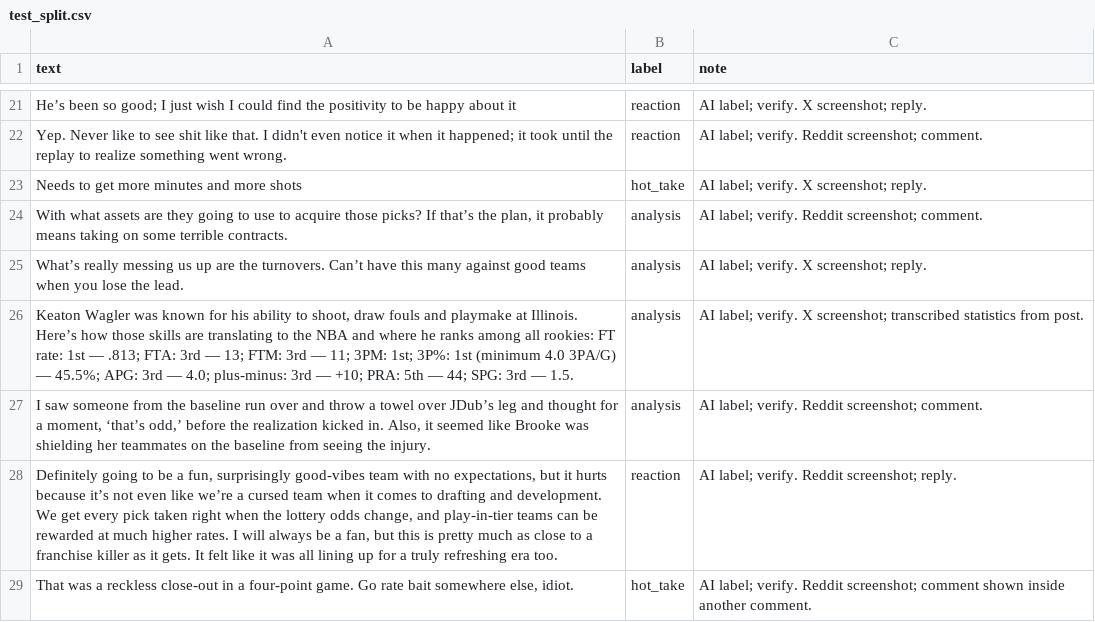
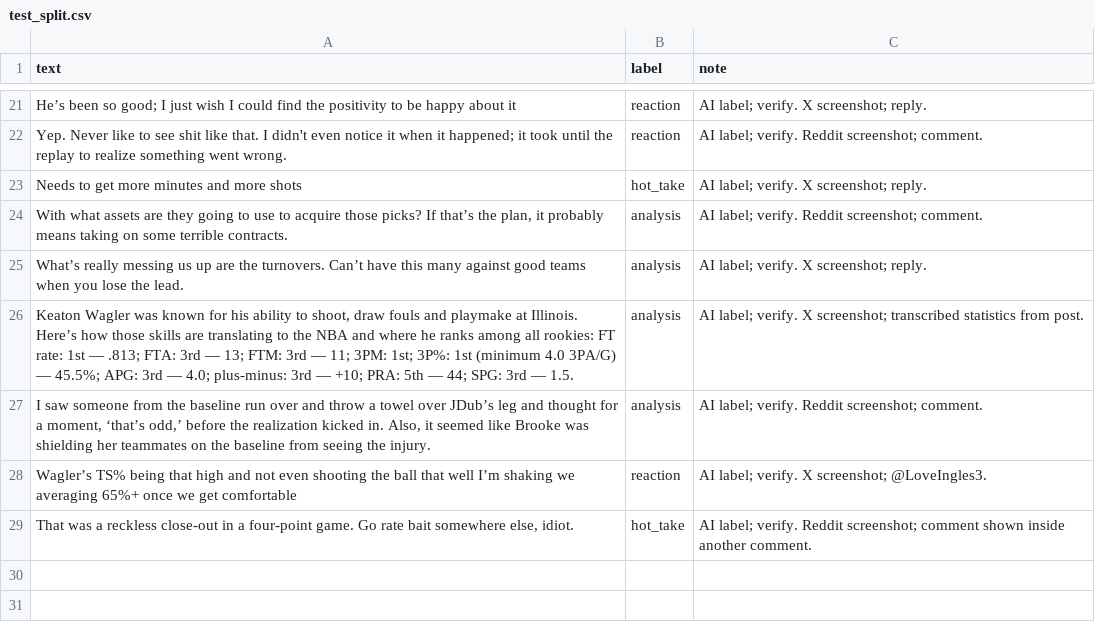
Before and after one commit to perrywang32/ai201-project3-takemeter-starter-v2026, a CSV file: test_split.csv, drawn as a sheet; only a part is shown, gaps mark what is left out.

```diff
--- a/test_split.csv
+++ b/test_split.csv
@@ -27,3 +27,3 @@ What’s really messing us up are the turnovers. Can’t have this many against
 "I saw someone from the baseline run over and throw a towel over JDub’s leg and thought for a moment, ‘that’s odd,’ before the realization kicked in. Also, it seemed like Brooke was shielding her teammates on the baseline from seeing the injury.",analysis,AI label; verify. Reddit screenshot; comment.
-"Definitely going to be a fun, surprisingly good-vibes team with no expectations, but it hurts because it’s not even like we’re a cursed team when it comes to drafting and development. We get every pick taken right when the lottery odds change, and play-in-tier teams can be rewarded at much higher rates. I will always be a fan, but this is pretty much as close to a franchise killer as it gets. It felt like it was all lining up for a truly refreshing era too.",reaction,AI label; verify. Reddit screenshot; reply.
+Wagler’s TS% being that high and not even shooting the ball that well I’m shaking we averaging 65%+ once we get comfortable,reaction,AI label; verify. X screenshot; @LoveIngles3.
 "That was a reckless close-out in a four-point game. Go rate bait somewhere else, idiot.",hot_take,AI label; verify. Reddit screenshot; comment shown inside another comment.
```
Also changed, not shown: labels.csv, 5 other files.
